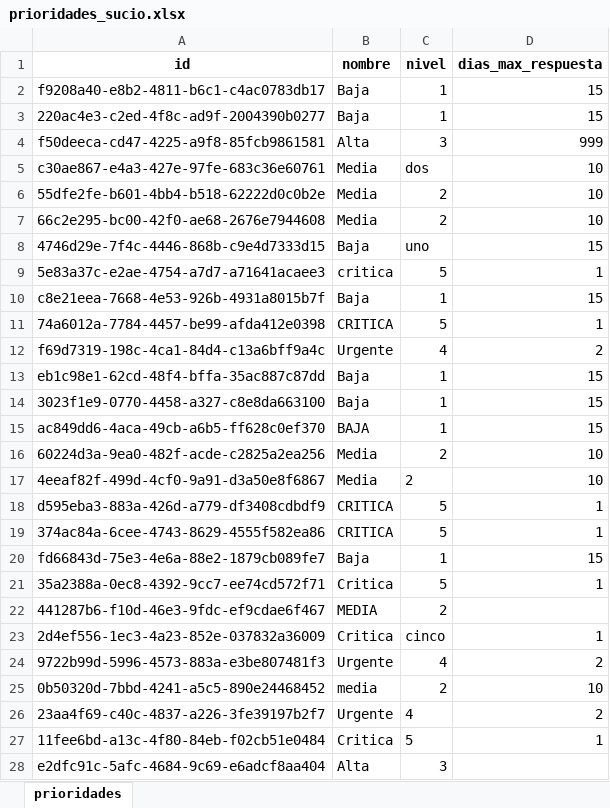
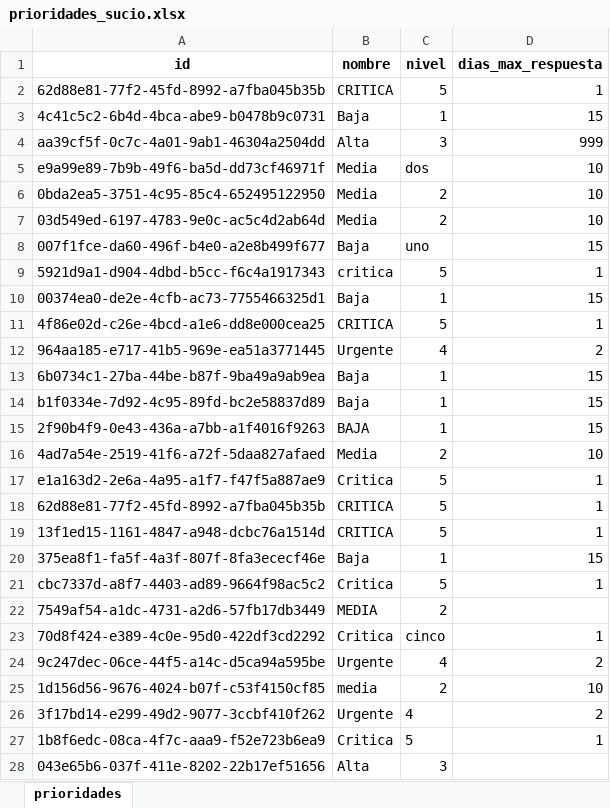
Before and after one commit to yettysanz223-oss/integrador_nt_sabados20262_6, an Excel workbook: data/crudo/prioridades_sucio.xlsx, sheet prioridades, drawn as a sheet; only a part is shown; values as stored, in another font and other column widths than the file's, no borders; removed rows and columns are numbered as before the commit, all else as after; the diff covers the shown part only; the diff names each change by its address in the sheet, - before the commit and + after, or states it on an @@ line.

Commit message:
feat: exportar prioridades a csv, xlsx y json (HU X01)

```diff
--- a/data/crudo/prioridades_sucio.xlsx (sheet prioridades)
+++ b/data/crudo/prioridades_sucio.xlsx (sheet prioridades)
+row 2: 62d88e81-77f2-45fd-8992-a7fba045b35b | CRITICA | 5 | 1
-A3 (id): f9208a40-e8b2-4811-b6c1-c4ac0783db17
+A3 (id): 4c41c5c2-6b4d-4bca-abe9-b0478b9c0731
-row 3: 220ac4e3-c2ed-4f8c-ad9f-2004390b0277 | Baja | 1 | 15
-A4 (id): f50deeca-cd47-4225-a9f8-85fcb9861581
+A4 (id): aa39cf5f-0c7c-4a01-9ab1-46304a2504dd
-A5 (id): c30ae867-e4a3-427e-97fe-683c36e60761
+A5 (id): e9a99e89-7b9b-49f6-ba5d-dd73cf46971f
-A6 (id): 55dfe2fe-b601-4bb4-b518-62222d0c0b2e
+A6 (id): 0bda2ea5-3751-4c95-85c4-652495122950
-A7 (id): 66c2e295-bc00-42f0-ae68-2676e7944608
+A7 (id): 03d549ed-6197-4783-9e0c-ac5c4d2ab64d
-A8 (id): 4746d29e-7f4c-4446-868b-c9e4d7333d15
+A8 (id): 007f1fce-da60-496f-b4e0-a2e8b499f677
-A9 (id): 5e83a37c-e2ae-4754-a7d7-a71641acaee3
+A9 (id): 5921d9a1-d904-4dbd-b5cc-f6c4a1917343
-A10 (id): c8e21eea-7668-4e53-926b-4931a8015b7f
+A10 (id): 00374ea0-de2e-4cfb-ac73-7755466325d1
-A11 (id): 74a6012a-7784-4457-be99-afda412e0398
+A11 (id): 4f86e02d-c26e-4bcd-a1e6-dd8e000cea25
-A12 (id): f69d7319-198c-4ca1-84d4-c13a6bff9a4c
+A12 (id): 964aa185-e717-41b5-969e-ea51a3771445
-A13 (id): eb1c98e1-62cd-48f4-bffa-35ac887c87dd
+A13 (id): 6b0734c1-27ba-44be-b87f-9ba49a9ab9ea
-A14 (id): 3023f1e9-0770-4458-a327-c8e8da663100
+A14 (id): b1f0334e-7d92-4c95-89fd-bc2e58837d89
-A15 (id): ac849dd6-4aca-49cb-a6b5-ff628c0ef370
+A15 (id): 2f90b4f9-0e43-436a-a7bb-a1f4016f9263
-A16 (id): 60224d3a-9ea0-482f-acde-c2825a2ea256
+A16 (id): 4ad7a54e-2519-41f6-a72f-5daa827afaed
-row 17: 4eeaf82f-499d-4cf0-9a91-d3a50e8f6867 | Media | 2 | 10
+row 17: e1a163d2-2e6a-4a95-a1f7-f47f5a887ae9 | Critica | 5 | 1
-A18 (id): d595eba3-883a-426d-a779-df3408cdbdf9
+A18 (id): 62d88e81-77f2-45fd-8992-a7fba045b35b
-A19 (id): 374ac84a-6cee-4743-8629-4555f582ea86
+A19 (id): 13f1ed15-1161-4847-a948-dcbc76a1514d
-A20 (id): fd66843d-75e3-4e6a-88e2-1879cb089fe7
+A20 (id): 375ea8f1-fa5f-4a3f-807f-8fa3ececf46e
-A21 (id): 35a2388a-0ec8-4392-9cc7-ee74cd572f71
+A21 (id): cbc7337d-a8f7-4403-ad89-9664f98ac5c2
-A22 (id): 441287b6-f10d-46e3-9fdc-ef9cdae6f467
+A22 (id): 7549af54-a1dc-4731-a2d6-57fb17db3449
-A23 (id): 2d4ef556-1ec3-4a23-852e-037832a36009
+A23 (id): 70d8f424-e389-4c0e-95d0-422df3cd2292
-A24 (id): 9722b99d-5996-4573-883a-e3be807481f3
+A24 (id): 9c247dec-06ce-44f5-a14c-d5ca94a595be
-A25 (id): 0b50320d-7bbd-4241-a5c5-890e24468452
+A25 (id): 1d156d56-9676-4024-b07f-c53f4150cf85
-A26 (id): 23aa4f69-c40c-4837-a226-3fe39197b2f7
+A26 (id): 3f17bd14-e299-49d2-9077-3ccbf410f262
-A27 (id): 11fee6bd-a13c-4f80-84eb-f02cb51e0484
+A27 (id): 1b8f6edc-08ca-4f7c-aaa9-f52e723b6ea9
-A28 (id): e2dfc91c-5afc-4684-9c69-e6adcf8aa404
+A28 (id): 043e65b6-037f-411e-8202-22b17ef51656
```
Also changed, not shown: other rows of this sheet, 2 other files.
